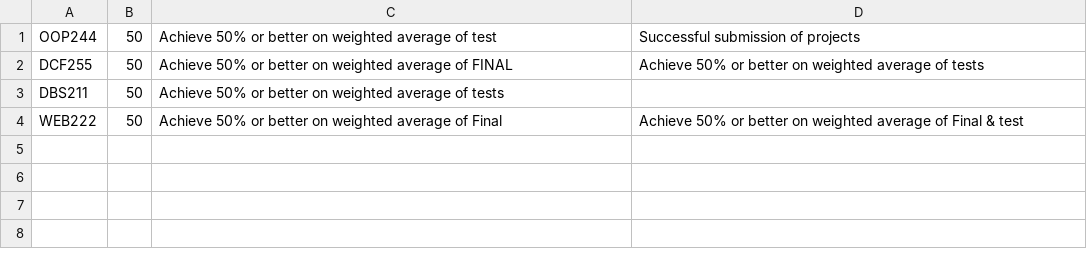
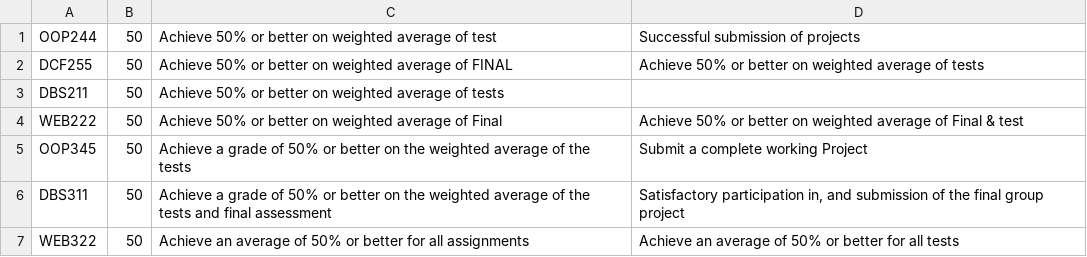
Before and after one commit to yen-han/GradeCalculator, a CSV file: requirement.csv, drawn as a sheet; the diff names each change by its address in the sheet, - before the commit and + after, or states it on an @@ line.

Commit message:
Change name of modules and data members

```diff
--- a/requirement.csv
+++ b/requirement.csv
+row 5: OOP345 | 50 | Achieve a grade of 50% or better on the weighted average of the tests | Submit a complete working Project
+row 6: DBS311 | 50 | Achieve a grade of 50% or better on the weighted average of the tests and final assessment | Satisfactory participation in, and submission of the final group project
+row 7: WEB322 | 50 | Achieve an average of 50% or better for all assignments | Achieve an average of 50% or better for all tests
```
Also changed, not shown: grade.csv, weight.csv, 14 other files.
